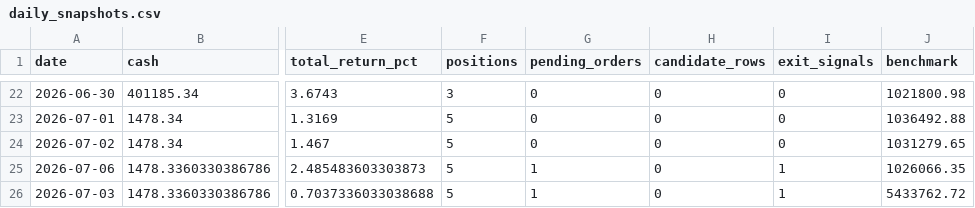
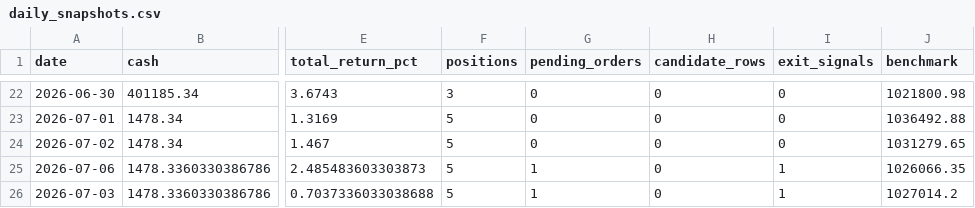
Before and after one commit to ryan900208-ux/-, a CSV file: docs/outputs/paper_trading/daily_snapshots.csv, drawn as a sheet; only a part is shown, gaps mark what is left out; the diff names each change by its address in the sheet, - before the commit and + after, or states it on an @@ line.

Commit message:
fix(benchmark): correct benchmark baseline computation and patch snapshots database to fix vertical spike distortion on charts

```diff
--- a/docs/outputs/paper_trading/daily_snapshots.csv
+++ b/docs/outputs/paper_trading/daily_snapshots.csv
-J26 (benchmark): 5433762.72
+J26 (benchmark): 1027014.2
```
Also changed, not shown: 2 other files.
